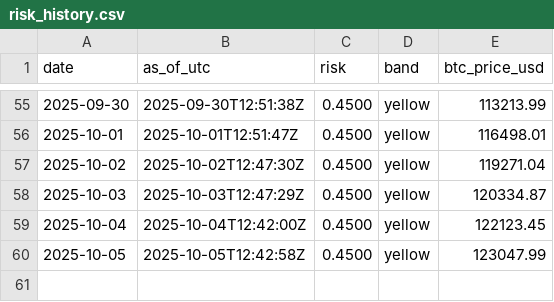
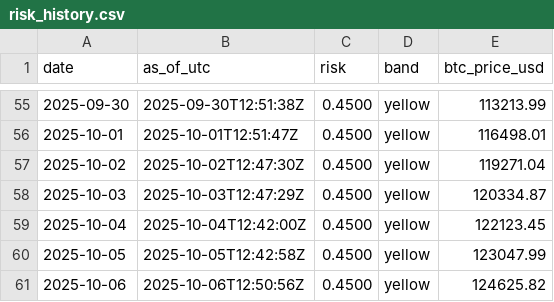
Before and after one commit to firemansghost/grayghost-risk, a CSV file: data/risk_history.csv, drawn as a sheet; only a part is shown, gaps mark what is left out; the diff names each change by its address in the sheet, - before the commit and + after, or states it on an @@ line.

```diff
--- a/data/risk_history.csv
+++ b/data/risk_history.csv
+row 61: 2025-10-06 | 2025-10-06T12:50:56Z | 0.4500 | yellow | 124625.82
```
Also changed, not shown: 2 other files.
